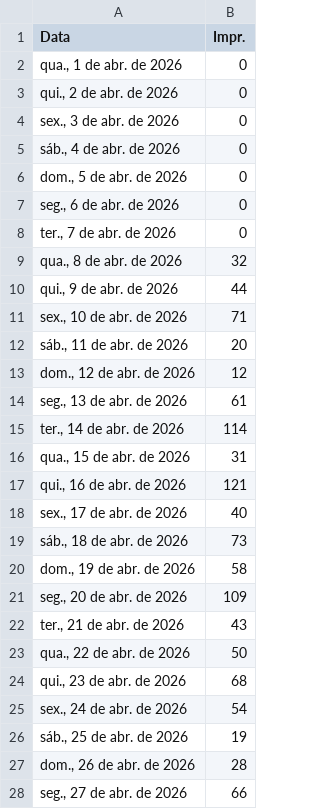
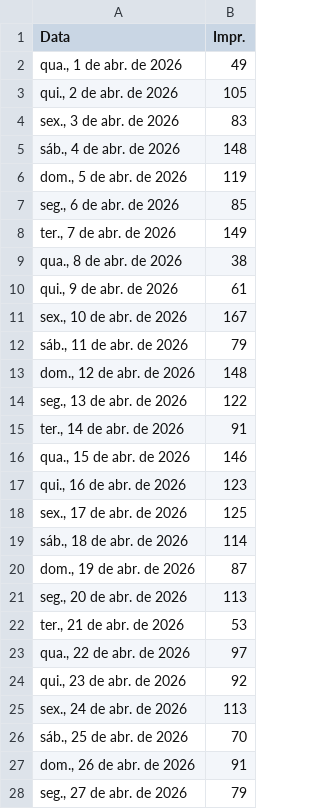
Before and after one commit to nettobeal/googleAdsReportNishida, a CSV file: csvs/Gráfico_de_série_temporal(2026.04.01-2026.04.30).csv, drawn as a sheet; only a part is shown; the diff covers the shown part only.

```diff
--- a/csvs/Gráfico_de_série_temporal(2026.04.01-2026.04.30).csv
+++ b/csvs/Gráfico_de_série_temporal(2026.04.01-2026.04.30).csv
@@ -1,28 +1,28 @@
 Data,Impr.
-"qua., 1 de abr. de 2026",0
-"qui., 2 de abr. de 2026",0
-"sex., 3 de abr. de 2026",0
-"sáb., 4 de abr. de 2026",0
-"dom., 5 de abr. de 2026",0
-"seg., 6 de abr. de 2026",0
-"ter., 7 de abr. de 2026",0
-"qua., 8 de abr. de 2026",32
-"qui., 9 de abr. de 2026",44
-"sex., 10 de abr. de 2026",71
-"sáb., 11 de abr. de 2026",20
-"dom., 12 de abr. de 2026",12
-"seg., 13 de abr. de 2026",61
-"ter., 14 de abr. de 2026",114
-"qua., 15 de abr. de 2026",31
-"qui., 16 de abr. de 2026",121
-"sex., 17 de abr. de 2026",40
-"sáb., 18 de abr. de 2026",73
-"dom., 19 de abr. de 2026",58
-"seg., 20 de abr. de 2026",109
-"ter., 21 de abr. de 2026",43
-"qua., 22 de abr. de 2026",50
-"qui., 23 de abr. de 2026",68
-"sex., 24 de abr. de 2026",54
-"sáb., 25 de abr. de 2026",19
-"dom., 26 de abr. de 2026",28
-"seg., 27 de abr. de 2026",66
+"qua., 1 de abr. de 2026",49
+"qui., 2 de abr. de 2026",105
+"sex., 3 de abr. de 2026",83
+"sáb., 4 de abr. de 2026",148
+"dom., 5 de abr. de 2026",119
+"seg., 6 de abr. de 2026",85
+"ter., 7 de abr. de 2026",149
+"qua., 8 de abr. de 2026",38
+"qui., 9 de abr. de 2026",61
+"sex., 10 de abr. de 2026",167
+"sáb., 11 de abr. de 2026",79
+"dom., 12 de abr. de 2026",148
+"seg., 13 de abr. de 2026",122
+"ter., 14 de abr. de 2026",91
+"qua., 15 de abr. de 2026",146
+"qui., 16 de abr. de 2026",123
+"sex., 17 de abr. de 2026",125
+"sáb., 18 de abr. de 2026",114
+"dom., 19 de abr. de 2026",87
+"seg., 20 de abr. de 2026",113
+"ter., 21 de abr. de 2026",53
+"qua., 22 de abr. de 2026",97
+"qui., 23 de abr. de 2026",92
+"sex., 24 de abr. de 2026",113
+"sáb., 25 de abr. de 2026",70
+"dom., 26 de abr. de 2026",91
+"seg., 27 de abr. de 2026",79
```
Also changed, not shown: 3 edited cells elsewhere in this file, 4 other files.
